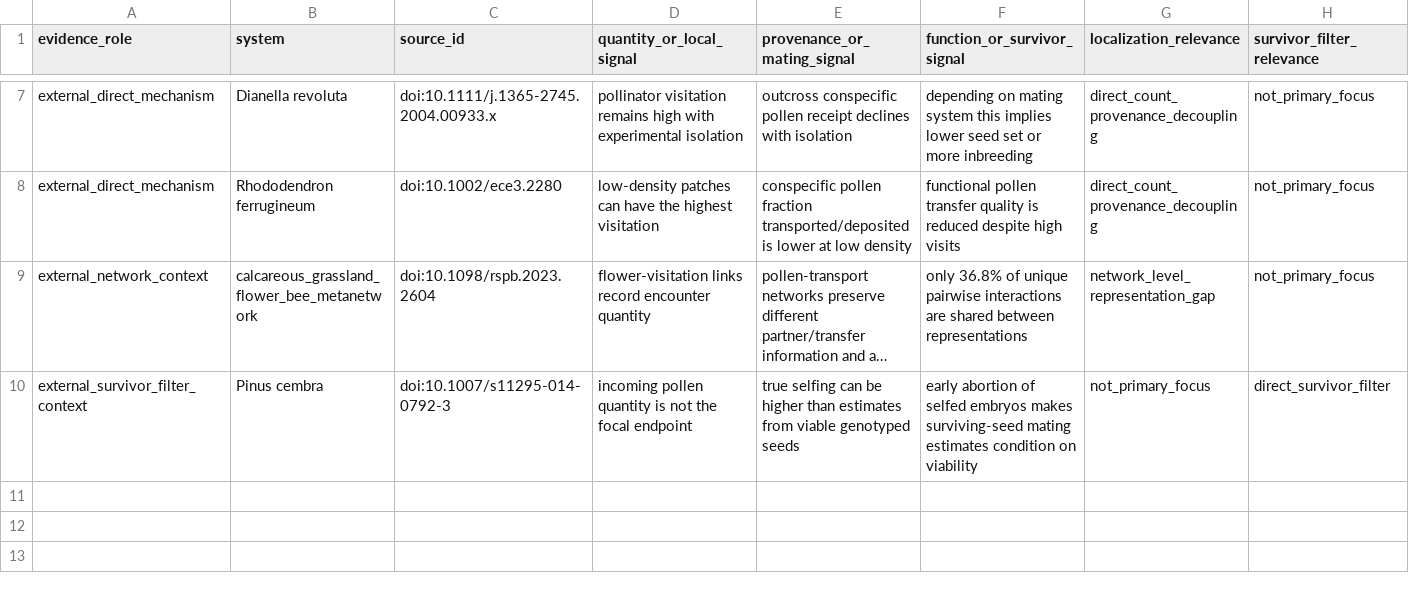
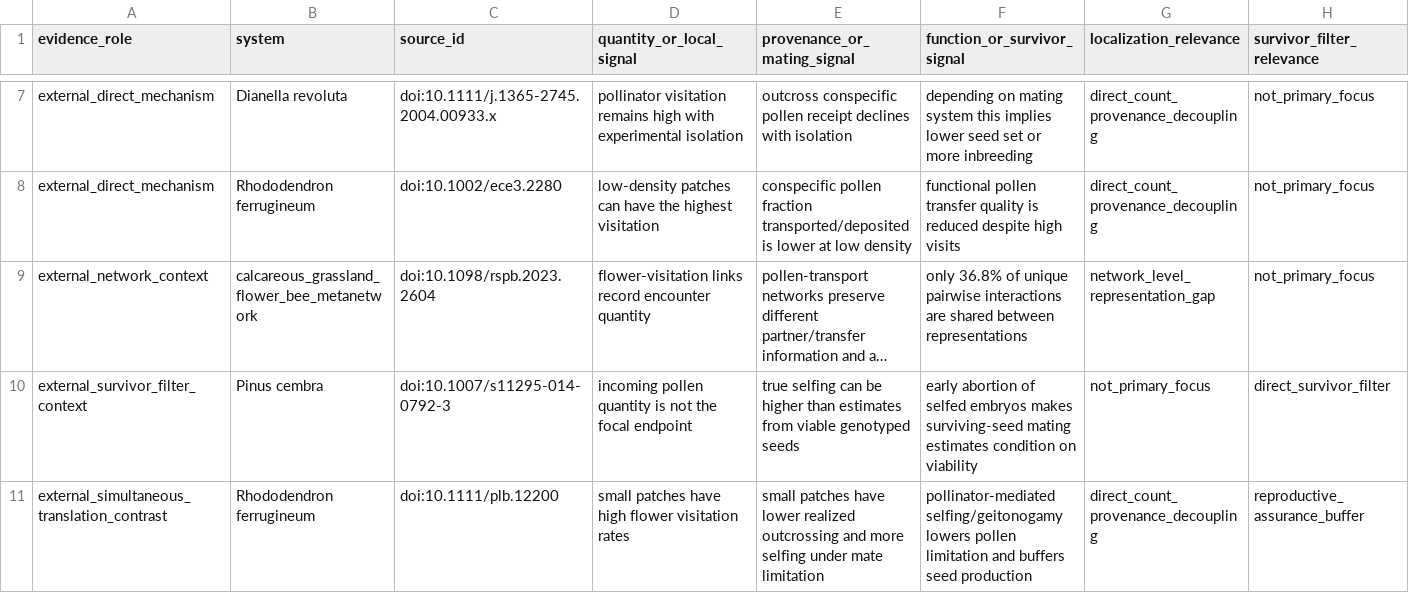
Before and after one commit to zuizui0223/egwee, a CSV file: evidence/meta_extraction/interaction_provenance_context_v1.csv, drawn as a sheet; only a part is shown, gaps mark what is left out; long unchanged cells end in …; rows hold the shown columns only; the diff names each change by its address in the sheet, - before the commit and + after, or states it on an @@ line.

Commit message:
Add reproductive-assurance translation contrast

```diff
--- a/evidence/meta_extraction/interaction_provenance_context_v1.csv
+++ b/evidence/meta_extraction/interaction_provenance_context_v1.csv
+row 11: external_simultaneous_translation_contrast | Rhododendron ferrugineum | doi:10.1111/plb.12200 | small patches have high flower visitation rates | small patches have lower realized outcrossing and more selfing under mate limitation | pollinator-mediated selfing/geitonogamy lowers pollen limitation and buffers seed production | direct_count_provenance_decoupling | reproductive_assurance_buffer
```
Also changed, not shown: 3 other files.
